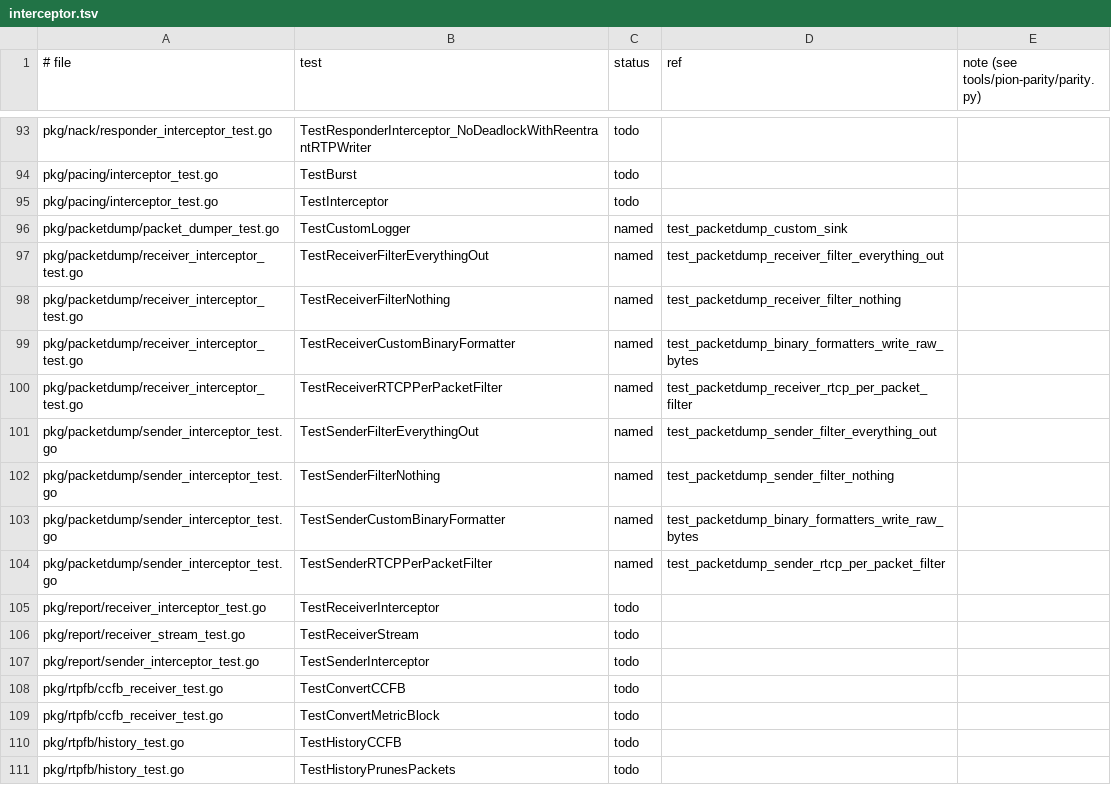
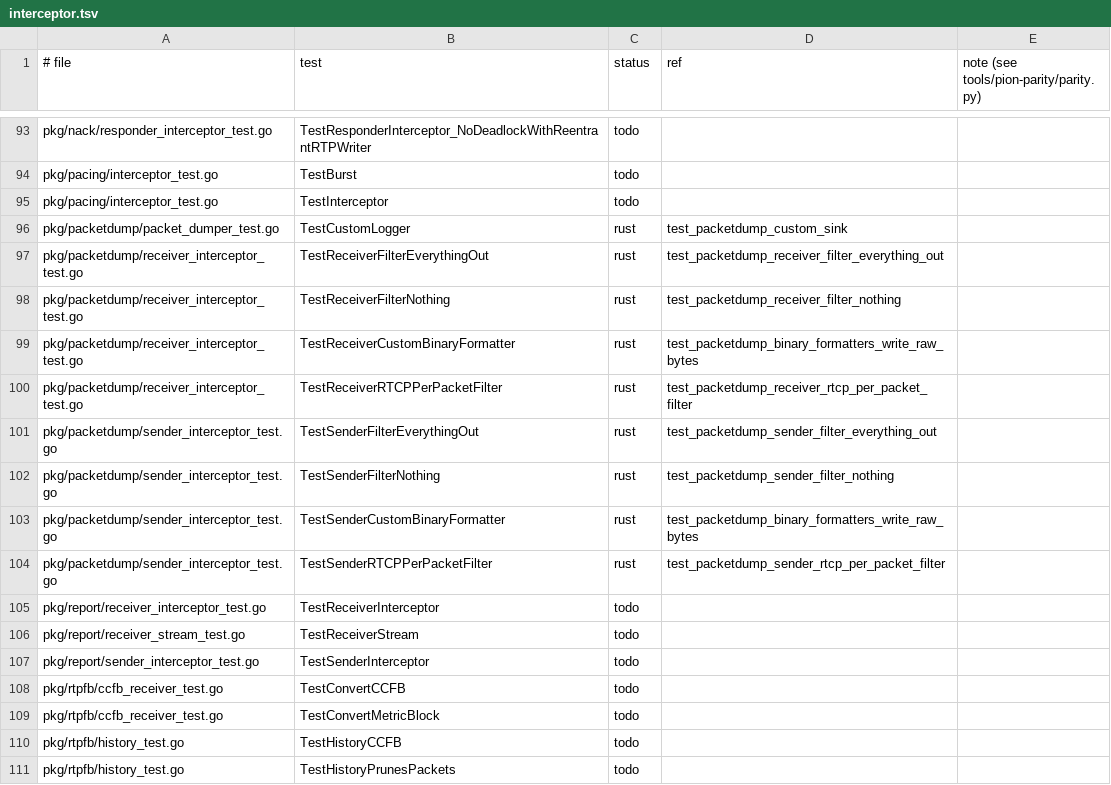
Before and after one commit to iamleson98/webrtc, a TSV file: tools/pion-parity/ledger/interceptor.tsv, drawn as a sheet; only a part is shown, gaps mark what is left out.

Commit message:
Ledger: promote the packetdump rows named -> rust (read against pion)
The nine pkg/packetdump rows were seeded as named after rtc#20 merged.
Read against pion's tests, they all reproduce their scenarios and are
promoted to rust:

- The seven tests ported in rtc#20 keep their refs (filter everything
  out / nothing on both legs, RTCP per-packet filter, custom sink).
- TestReceiverCustomBinaryFormatter and TestSenderCustomBinaryFormatter
  are covered by test_packetdump_binary_formatters_write_raw_bytes
  (added with the binary formatter API in rtc 88fba030), which drives
  both legs and asserts the raw bytes reach the sink and the default
  text line stays off - the same facts pion's two tests assert.

parity.py check passes; no ceiling changes (named -> rust).

```diff
--- a/tools/pion-parity/ledger/interceptor.tsv
+++ b/tools/pion-parity/ledger/interceptor.tsv
@@ -95,11 +95,11 @@ pkg/pacing/interceptor_test.go	TestBurst	todo
 pkg/pacing/interceptor_test.go	TestInterceptor	todo		
-pkg/packetdump/packet_dumper_test.go	TestCustomLogger	named	test_packetdump_custom_sink	
-pkg/packetdump/receiver_interceptor_test.go	TestReceiverFilterEverythingOut	named	test_packetdump_receiver_filter_everything_out	
-pkg/packetdump/receiver_interceptor_test.go	TestReceiverFilterNothing	named	test_packetdump_receiver_filter_nothing	
-pkg/packetdump/receiver_interceptor_test.go	TestReceiverCustomBinaryFormatter	named	test_packetdump_binary_formatters_write_raw_bytes	
-pkg/packetdump/receiver_interceptor_test.go	TestReceiverRTCPPerPacketFilter	named	test_packetdump_receiver_rtcp_per_packet_filter	
-pkg/packetdump/sender_interceptor_test.go	TestSenderFilterEverythingOut	named	test_packetdump_sender_filter_everything_out	
-pkg/packetdump/sender_interceptor_test.go	TestSenderFilterNothing	named	test_packetdump_sender_filter_nothing	
-pkg/packetdump/sender_interceptor_test.go	TestSenderCustomBinaryFormatter	named	test_packetdump_binary_formatters_write_raw_bytes	
-pkg/packetdump/sender_interceptor_test.go	TestSenderRTCPPerPacketFilter	named	test_packetdump_sender_rtcp_per_packet_filter	
+pkg/packetdump/packet_dumper_test.go	TestCustomLogger	rust	test_packetdump_custom_sink	
+pkg/packetdump/receiver_interceptor_test.go	TestReceiverFilterEverythingOut	rust	test_packetdump_receiver_filter_everything_out	
+pkg/packetdump/receiver_interceptor_test.go	TestReceiverFilterNothing	rust	test_packetdump_receiver_filter_nothing	
+pkg/packetdump/receiver_interceptor_test.go	TestReceiverCustomBinaryFormatter	rust	test_packetdump_binary_formatters_write_raw_bytes	
+pkg/packetdump/receiver_interceptor_test.go	TestReceiverRTCPPerPacketFilter	rust	test_packetdump_receiver_rtcp_per_packet_filter	
+pkg/packetdump/sender_interceptor_test.go	TestSenderFilterEverythingOut	rust	test_packetdump_sender_filter_everything_out	
+pkg/packetdump/sender_interceptor_test.go	TestSenderFilterNothing	rust	test_packetdump_sender_filter_nothing	
+pkg/packetdump/sender_interceptor_test.go	TestSenderCustomBinaryFormatter	rust	test_packetdump_binary_formatters_write_raw_bytes	
+pkg/packetdump/sender_interceptor_test.go	TestSenderRTCPPerPacketFilter	rust	test_packetdump_sender_rtcp_per_packet_filter	
 pkg/report/receiver_interceptor_test.go	TestReceiverInterceptor	todo		
```
